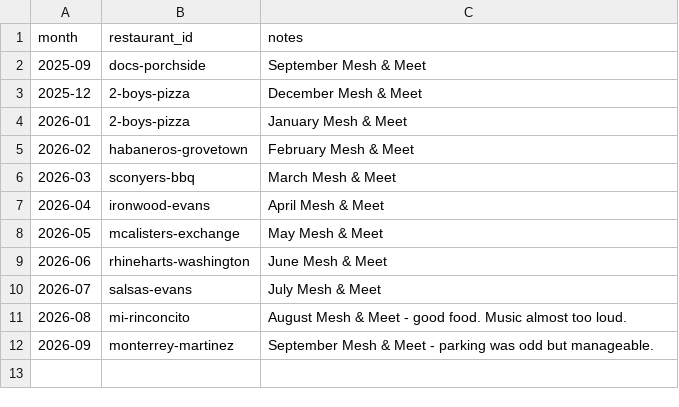
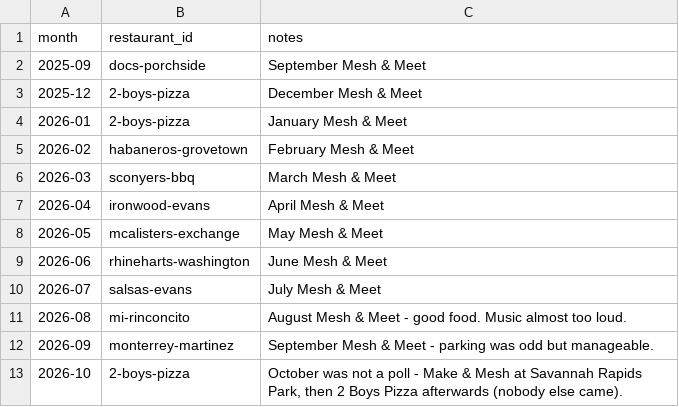
Before and after one commit to csramsh/restaurant-picker, a CSV file: data/history.csv, drawn as a sheet; the diff names each change by its address in the sheet, - before the commit and + after, or states it on an @@ line.

```diff
--- a/data/history.csv
+++ b/data/history.csv
+row 13: 2026-10 | 2-boys-pizza | October was not a poll - Make & Mesh at Savannah Rapids Park, then 2 Boys Pizza afterwards (nobody else came).
```
